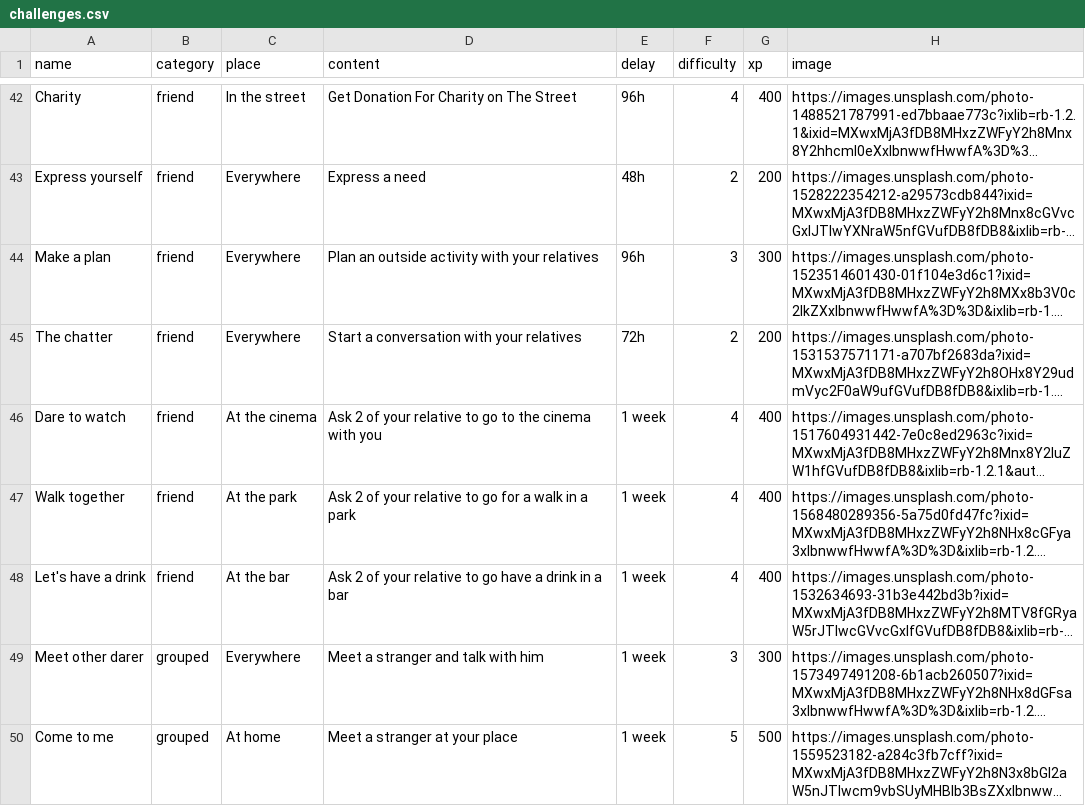
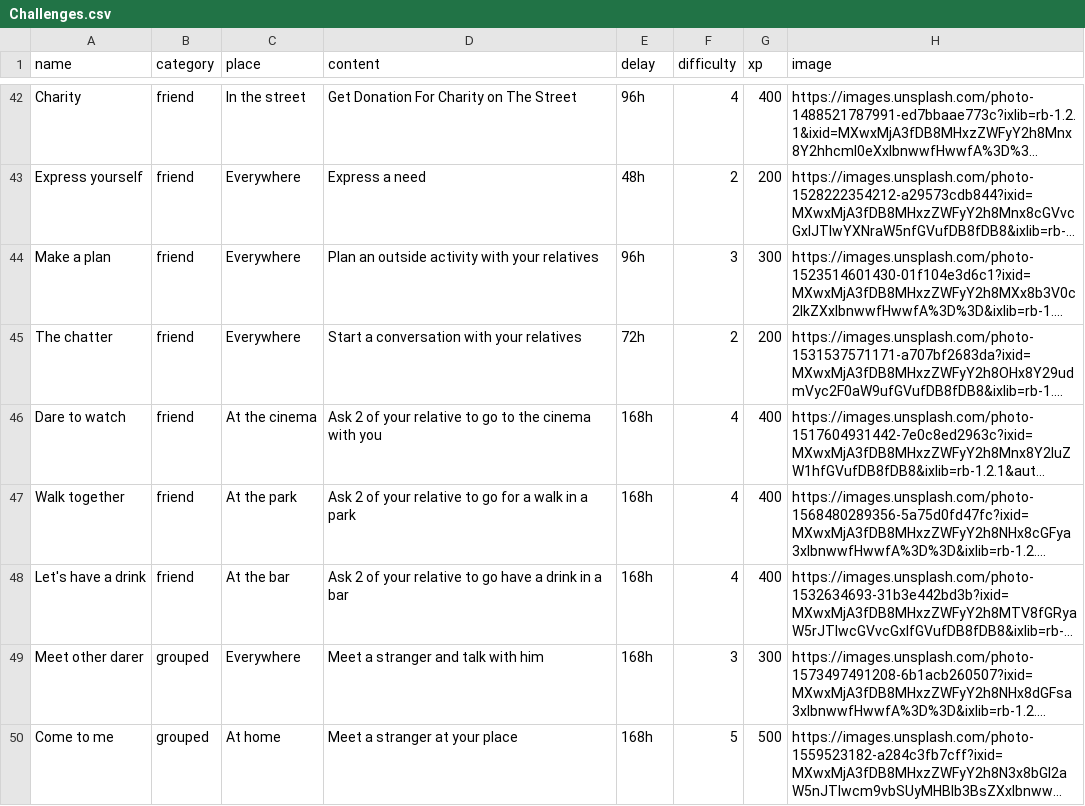
Before and after one commit to BenDndr/Dare_to_go, a CSV file: db/Challenges.csv (was db/challenges.csv), drawn as a sheet; only a part is shown, gaps mark what is left out; long unchanged cells end in …; the diff covers the shown part only; the diff names each change by its address in the sheet, - before the commit and + after, or states it on an @@ line.

```diff
--- a/db/challenges.csv
+++ b/db/Challenges.csv
-E46:E50 (delay): 1 week
+E46:E50 (delay): 168h
```
Also changed, not shown: 6 edited cells elsewhere in this file, 55 other files.
